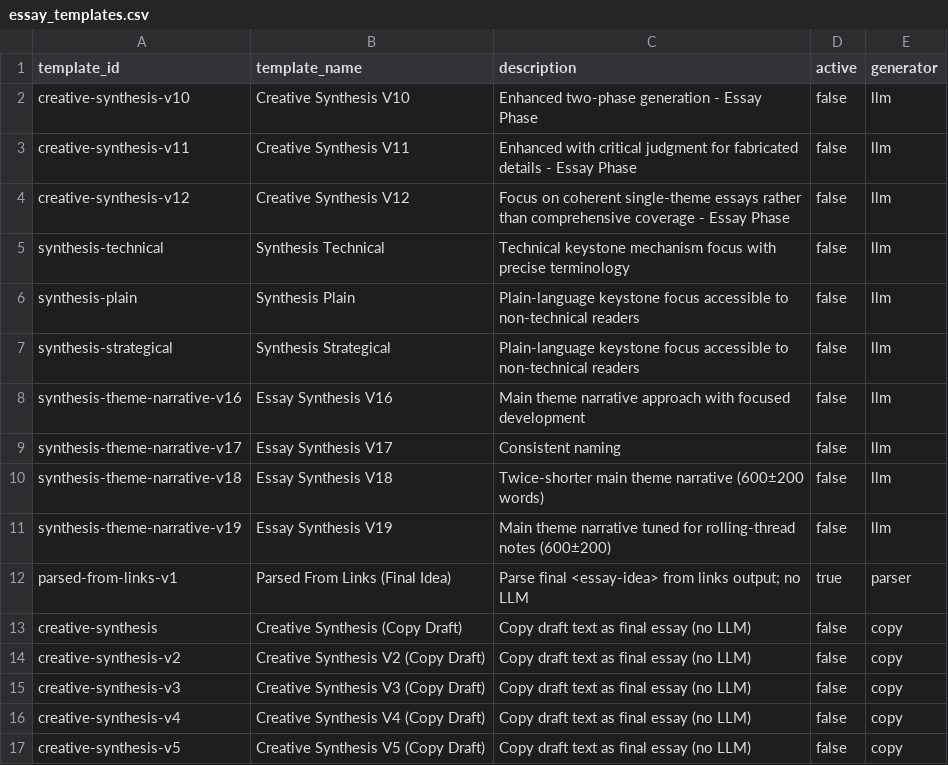
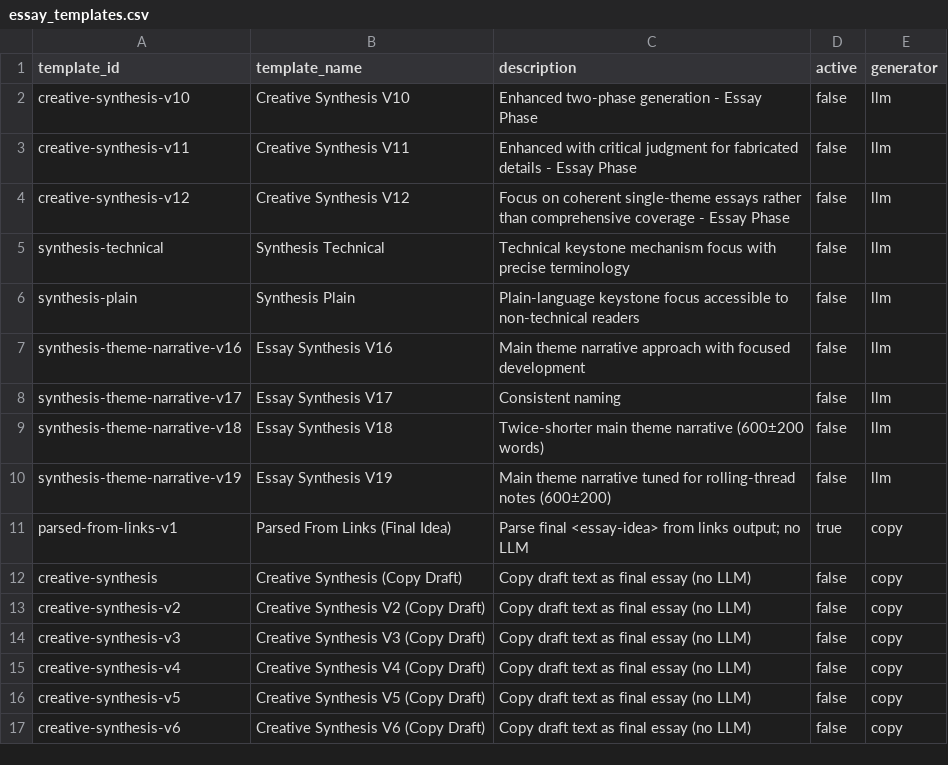
Before and after one commit to zby/DayDreamingDayDreaming, a CSV file: data/1_raw/essay_templates.csv, drawn as a sheet; only a part is shown; the shorter side is filled out with more unchanged rows.

```diff
--- a/data/1_raw/essay_templates.csv
+++ b/data/1_raw/essay_templates.csv
@@ -6,3 +6,2 @@ synthesis-technical,Synthesis Technical,Technical keystone mechanism focus with
 synthesis-plain,Synthesis Plain,Plain-language keystone focus accessible to non-technical readers,false,llm
-synthesis-strategical,Synthesis Strategical,Plain-language keystone focus accessible to non-technical readers,false,llm
 synthesis-theme-narrative-v16,Essay Synthesis V16,Main theme narrative approach with focused development,false,llm
@@ -11,3 +10,3 @@ synthesis-theme-narrative-v18,Essay Synthesis V18,Twice-shorter main theme narra
 synthesis-theme-narrative-v19,Essay Synthesis V19,Main theme narrative tuned for rolling-thread notes (600±200),false,llm
-parsed-from-links-v1,Parsed From Links (Final Idea),Parse final <essay-idea> from links output; no LLM,true,parser
+parsed-from-links-v1,Parsed From Links (Final Idea),Parse final <essay-idea> from links output; no LLM,true,copy
 creative-synthesis,Creative Synthesis (Copy Draft),Copy draft text as final essay (no LLM),false,copy
```
Also changed, not shown: 4 other files.
